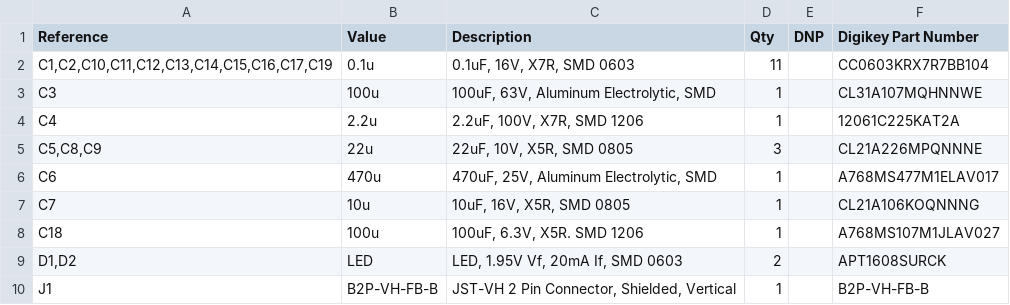
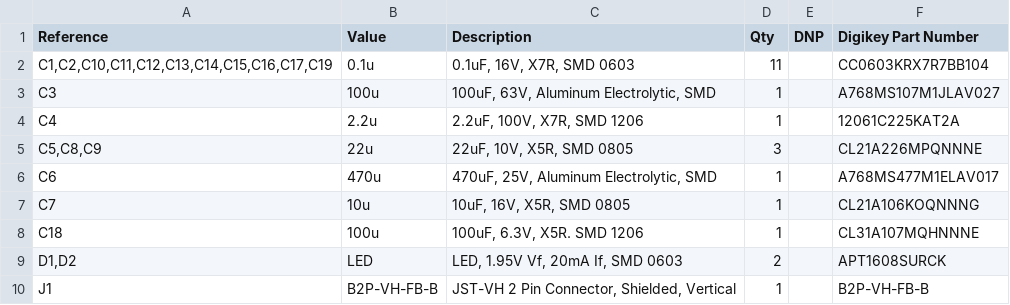
Before and after one commit to krups/RockSatX-GHOST-Hardware, a CSV file: RocketStation/Documentation/RocketStation_BOM.csv, drawn as a sheet; only a part is shown.

Commit message:
Corrected part numbers for C3 and C18 in BOM

```diff
--- a/RocketStation/Documentation/RocketStation_BOM.csv
+++ b/RocketStation/Documentation/RocketStation_BOM.csv
@@ -2,3 +2,3 @@
 "C1,C2,C10,C11,C12,C13,C14,C15,C16,C17,C19","0.1u","0.1uF, 16V, X7R, SMD 0603","11","","CC0603KRX7R7BB104"
-"C3","100u","100uF, 63V, Aluminum Electrolytic, SMD","1","","CL31A107MQHNNWE"
+"C3","100u","100uF, 63V, Aluminum Electrolytic, SMD","1","","A768MS107M1JLAV027"
 "C4","2.2u","2.2uF, 100V, X7R, SMD 1206","1","","12061C225KAT2A"
@@ -7,3 +7,3 @@
 "C7","10u","10uF, 16V, X5R, SMD 0805","1","","CL21A106KOQNNNG"
-"C18","100u","100uF, 6.3V, X5R. SMD 1206","1","","A768MS107M1JLAV027"
+"C18","100u","100uF, 6.3V, X5R. SMD 1206","1","","CL31A107MQHNNNE"
 "D1,D2","LED","LED, 1.95V Vf, 20mA If, SMD 0603","2","","APT1608SURCK"
```
Also changed, not shown: 1 other file.
